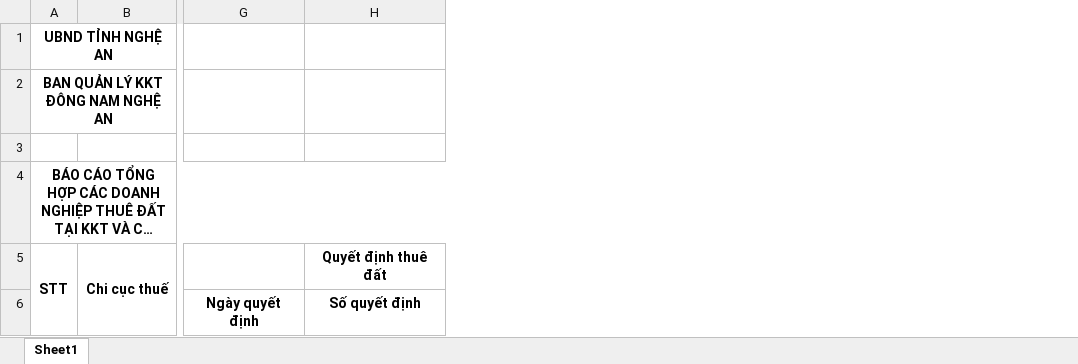
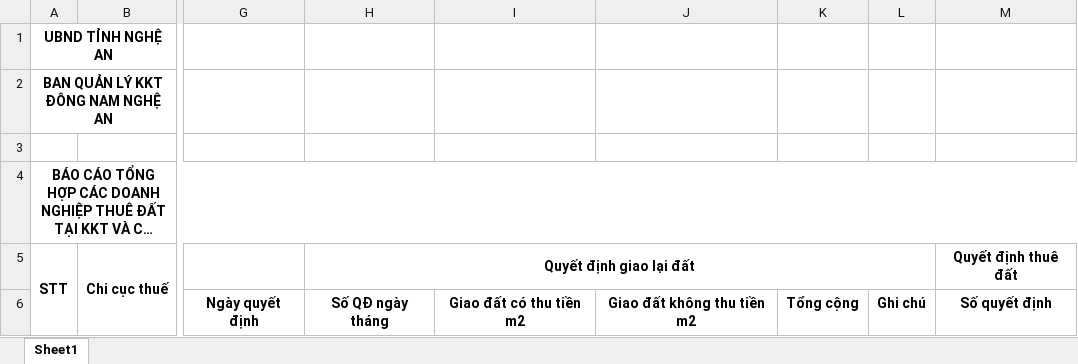
Before and after one commit to lethaison98/QuanLyThueDat, an Excel workbook: QuanLyThueDat.WebApp/Assets/Template/MauBaoCaoDoanhNghiepThueDat.xlsx, sheet Sheet1, drawn as a sheet; only a part is shown, gaps mark what is left out; long unchanged cells end in …; values as stored, in another font and other column widths than the file's, no borders; the diff names each change by its address in the sheet, - before the commit and + after, or states it on an @@ line.

Commit message:
Bổ sung quyết định giao lại đất trong báo cáo

```diff
--- a/QuanLyThueDat.WebApp/Assets/Template/MauBaoCaoDoanhNghiepThueDat.xlsx (sheet Sheet1)
+++ b/QuanLyThueDat.WebApp/Assets/Template/MauBaoCaoDoanhNghiepThueDat.xlsx (sheet Sheet1)
+column H, rows 5-6: Quyết định giao lại đất | Số QĐ ngày tháng
+column I, row 6: Giao đất có thu tiền m2
+column J, row 6: Giao đất không thu tiền m2
+column K, row 6: Tổng cộng
+column L, row 6: Ghi chú
```
Also changed, not shown: 4 other files.
